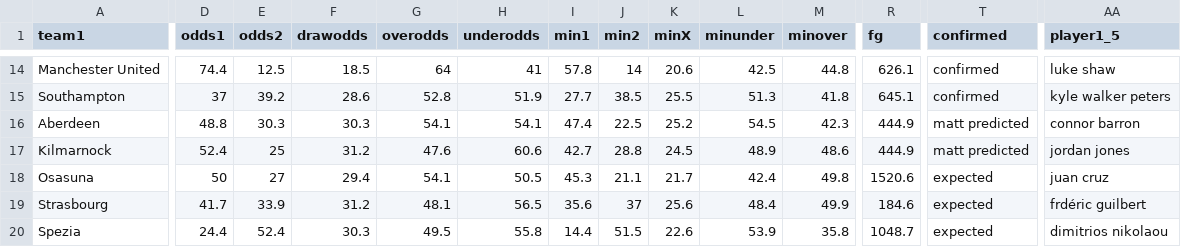
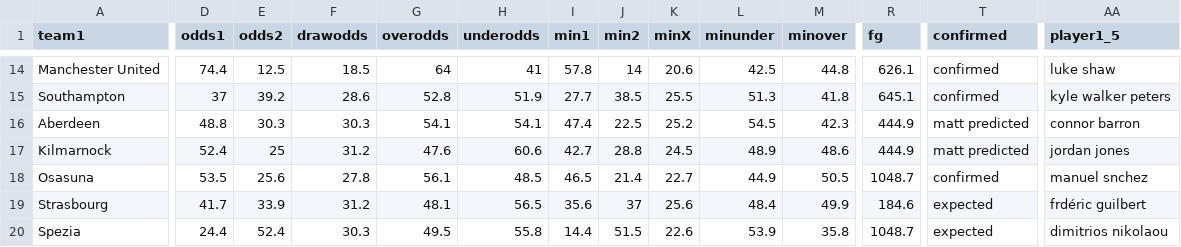
Before and after one commit to mbrownsword/Soccer_Models, a CSV file: upcoming_games.csv, drawn as a sheet; only a part is shown, gaps mark what is left out; the diff covers the shown part only; the diff names each change by its address in the sheet, - before the commit and + after, or states it on an @@ line.

Commit message:
New commit ID #21

```diff
--- a/upcoming_games.csv
+++ b/upcoming_games.csv
-D18 (odds1): 50
+D18 (odds1): 53.5
-E18 (odds2): 27
+E18 (odds2): 25.6
-F18 (drawodds): 29.4
+F18 (drawodds): 27.8
-G18 (overodds): 54.1
+G18 (overodds): 56.1
-H18 (underodds): 50.5
+H18 (underodds): 48.5
-I18 (min1): 45.3
+I18 (min1): 46.5
-J18 (min2): 21.1
+J18 (min2): 21.4
-K18 (minX): 21.7
+K18 (minX): 22.7
-L18 (minunder): 42.4
+L18 (minunder): 44.9
-M18 (minover): 49.8
+M18 (minover): 50.5
-R18 (fg): 1520.6
+R18 (fg): 1048.7
-T18 (confirmed): expected
+T18 (confirmed): confirmed
-AA18 (player1_5): juan cruz
+AA18 (player1_5): manuel snchez
```
Also changed, not shown: 25 edited cells elsewhere in this file.
